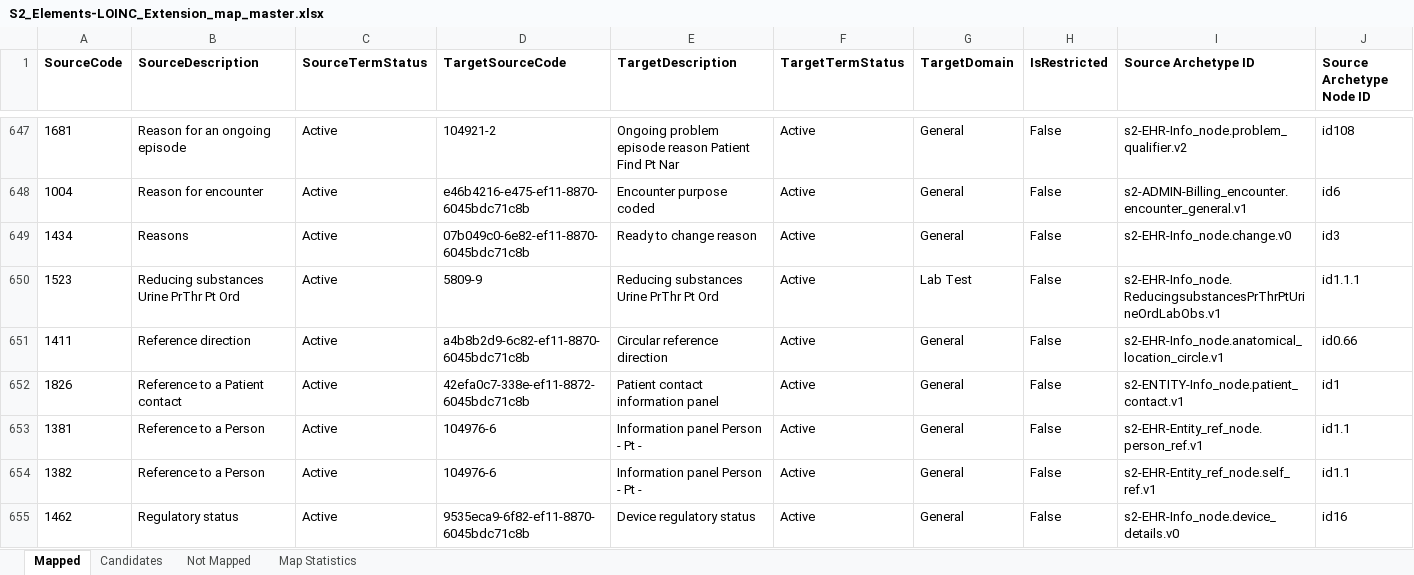
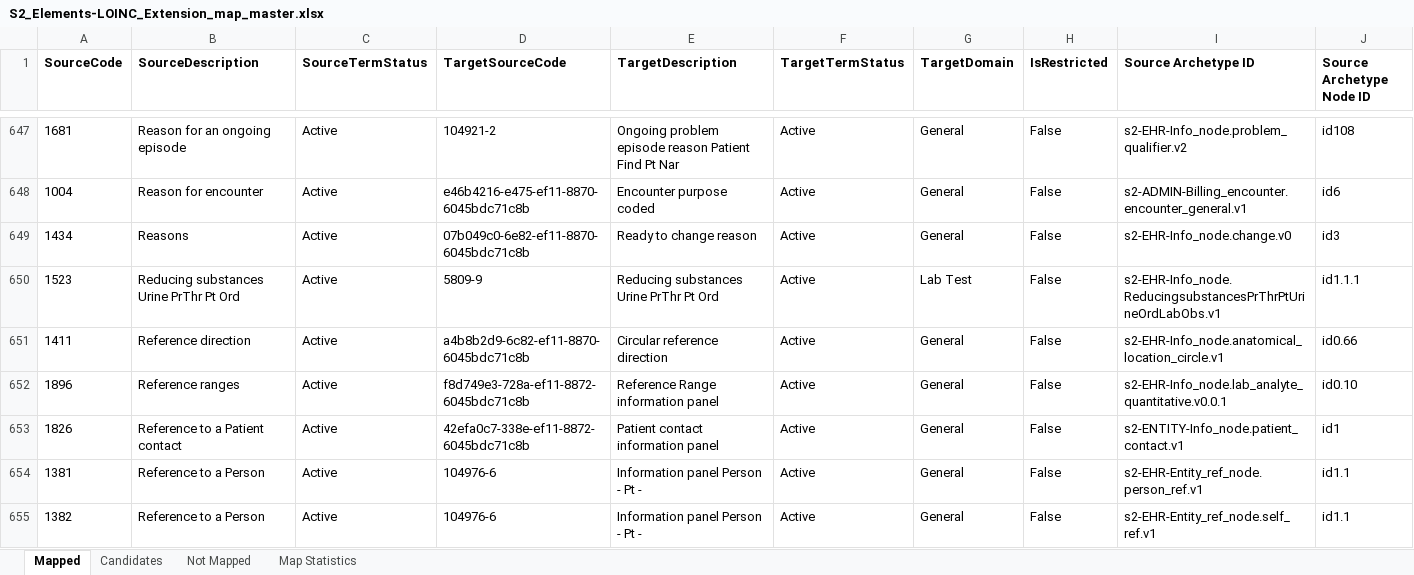
Before and after one commit to S2health/S2-terminology, an Excel workbook: LOINC/S2_Elements-LOINC_Extension_map_master.xlsx, sheet Mapped, drawn as a sheet; only a part is shown, gaps mark what is left out; the shorter side is filled out with more unchanged rows; values as stored, in another font and other column widths than the file's, no borders; rows hold the shown columns only; the diff names each change by its address in the sheet, - before the commit and + after, or states it on an @@ line.

Commit message:
map master files updates

```diff
--- a/LOINC/S2_Elements-LOINC_Extension_map_master.xlsx (sheet Mapped)
+++ b/LOINC/S2_Elements-LOINC_Extension_map_master.xlsx (sheet Mapped)
+row 652: 1896 | Reference ranges | Active | f8d749e3-728a-ef11-8872-6045bdc71c8b | Reference Range information panel | Active | General | False | s2-EHR-Info_node.lab_analyte_quantitative.v0.0.1 | id0.10
```
Also changed, not shown: sheet Map Statistics, 1 other file.
